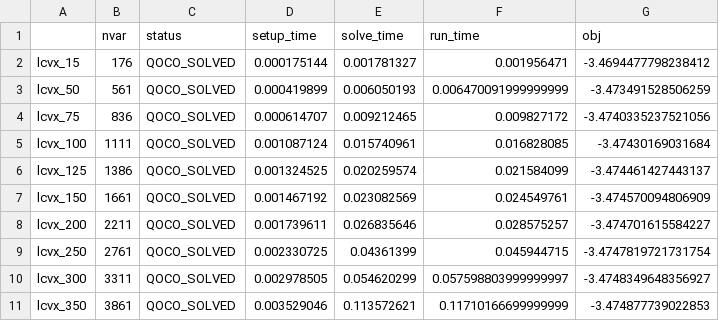
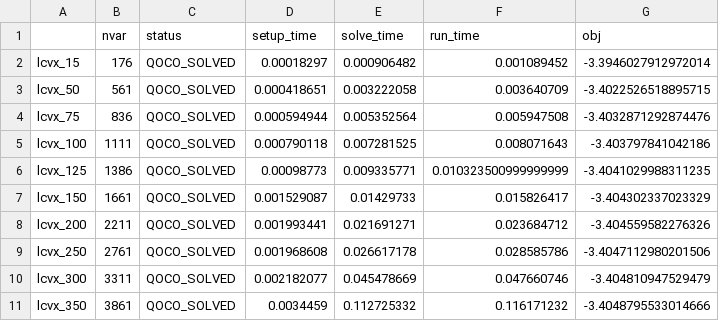
Before and after one commit to qoco-org/qoco-benchmarks, a CSV file: results/lcvx/qoco.csv, drawn as a sheet.

```diff
--- a/results/lcvx/qoco.csv
+++ b/results/lcvx/qoco.csv
@@ -1,11 +1,11 @@
 ,nvar,status,setup_time,solve_time,run_time,obj
-lcvx_15,176,QOCO_SOLVED,0.000175144,0.001781327,0.001956471,-3.4694477798238412
-lcvx_50,561,QOCO_SOLVED,0.000419899,0.006050193,0.006470091999999999,-3.473491528506259
-lcvx_75,836,QOCO_SOLVED,0.000614707,0.009212465,0.009827172,-3.4740335237521056
-lcvx_100,1111,QOCO_SOLVED,0.001087124,0.015740961,0.016828085,-3.47430169031684
-lcvx_125,1386,QOCO_SOLVED,0.001324525,0.020259574,0.021584099,-3.474461427443137
-lcvx_150,1661,QOCO_SOLVED,0.001467192,0.023082569,0.024549761,-3.474570094806909
-lcvx_200,2211,QOCO_SOLVED,0.001739611,0.026835646,0.028575257,-3.474701615584227
-lcvx_250,2761,QOCO_SOLVED,0.002330725,0.04361399,0.045944715,-3.4747819721731754
-lcvx_300,3311,QOCO_SOLVED,0.002978505,0.054620299,0.057598803999999997,-3.4748349648356927
-lcvx_350,3861,QOCO_SOLVED,0.003529046,0.113572621,0.11710166699999999,-3.474877739022853
+lcvx_15,176,QOCO_SOLVED,0.00018297,0.000906482,0.001089452,-3.3946027912972014
+lcvx_50,561,QOCO_SOLVED,0.000418651,0.003222058,0.003640709,-3.4022526518895715
+lcvx_75,836,QOCO_SOLVED,0.000594944,0.005352564,0.005947508,-3.4032871292874476
+lcvx_100,1111,QOCO_SOLVED,0.000790118,0.007281525,0.008071643,-3.403797841042186
+lcvx_125,1386,QOCO_SOLVED,0.00098773,0.009335771,0.010323500999999999,-3.4041029988311235
+lcvx_150,1661,QOCO_SOLVED,0.001529087,0.01429733,0.015826417,-3.404302337023329
+lcvx_200,2211,QOCO_SOLVED,0.001993441,0.021691271,0.023684712,-3.404559582276326
+lcvx_250,2761,QOCO_SOLVED,0.001968608,0.026617178,0.028585786,-3.4047112980201506
+lcvx_300,3311,QOCO_SOLVED,0.002182077,0.045478669,0.047660746,-3.404810947529479
+lcvx_350,3861,QOCO_SOLVED,0.0034459,0.112725332,0.116171232,-3.4048795533014666
```
Also changed, not shown: results/lcvx/clarabel.csv, results/lcvx/ecos.csv, 43 other files.
